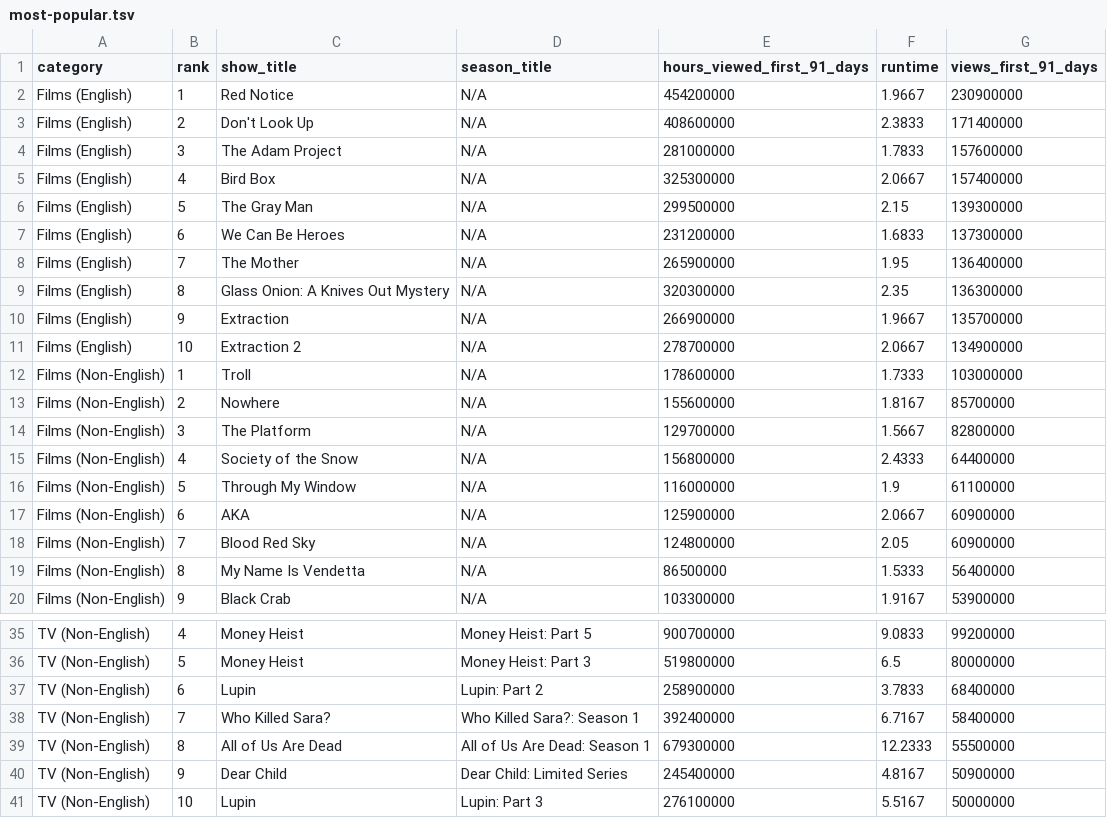
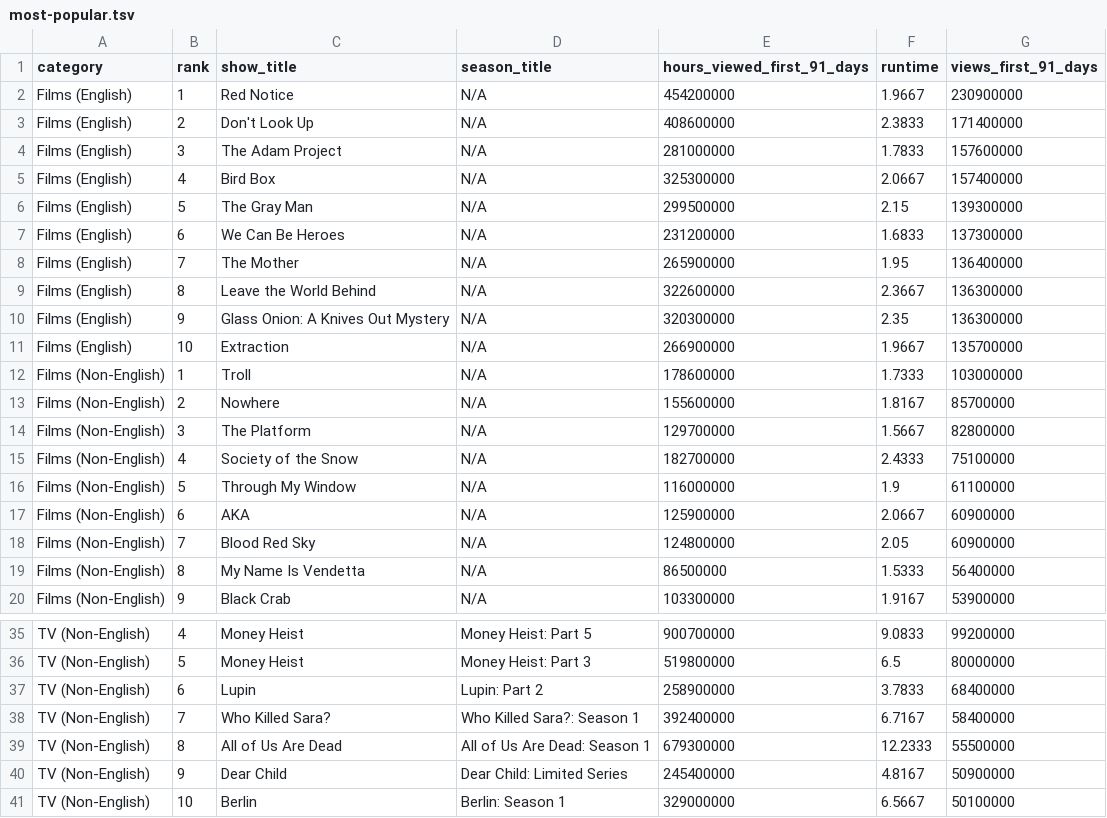
Before and after one commit to dbready/netflix_top10, a TSV file: most-popular.tsv, drawn as a sheet; only a part is shown, gaps mark what is left out.

```diff
--- a/most-popular.tsv
+++ b/most-popular.tsv
@@ -8,5 +8,5 @@ Films (English)	6	We Can Be Heroes	N/A	231200000	1.6833	137300000
 Films (English)	7	The Mother	N/A	265900000	1.95	136400000
-Films (English)	8	Glass Onion: A Knives Out Mystery	N/A	320300000	2.35	136300000
-Films (English)	9	Extraction	N/A	266900000	1.9667	135700000
-Films (English)	10	Extraction 2	N/A	278700000	2.0667	134900000
+Films (English)	8	Leave the World Behind	N/A	322600000	2.3667	136300000
+Films (English)	9	Glass Onion: A Knives Out Mystery	N/A	320300000	2.35	136300000
+Films (English)	10	Extraction	N/A	266900000	1.9667	135700000
 Films (Non-English)	1	Troll	N/A	178600000	1.7333	103000000
@@ -14,3 +14,3 @@ Films (Non-English)	2	Nowhere	N/A	155600000	1.8167	85700000
 Films (Non-English)	3	The Platform	N/A	129700000	1.5667	82800000
-Films (Non-English)	4	Society of the Snow	N/A	156800000	2.4333	64400000
+Films (Non-English)	4	Society of the Snow	N/A	182700000	2.4333	75100000
 Films (Non-English)	5	Through My Window	N/A	116000000	1.9	61100000
@@ -40,2 +40,2 @@ TV (Non-English)	8	All of Us Are Dead	All of Us Are Dead: Season 1	679300000	12.
 TV (Non-English)	9	Dear Child	Dear Child: Limited Series	245400000	4.8167	50900000
-TV (Non-English)	10	Lupin	Lupin: Part 3	276100000	5.5167	50000000
+TV (Non-English)	10	Berlin	Berlin: Season 1	329000000	6.5667	50100000
```
Also changed, not shown: 1 other file.
